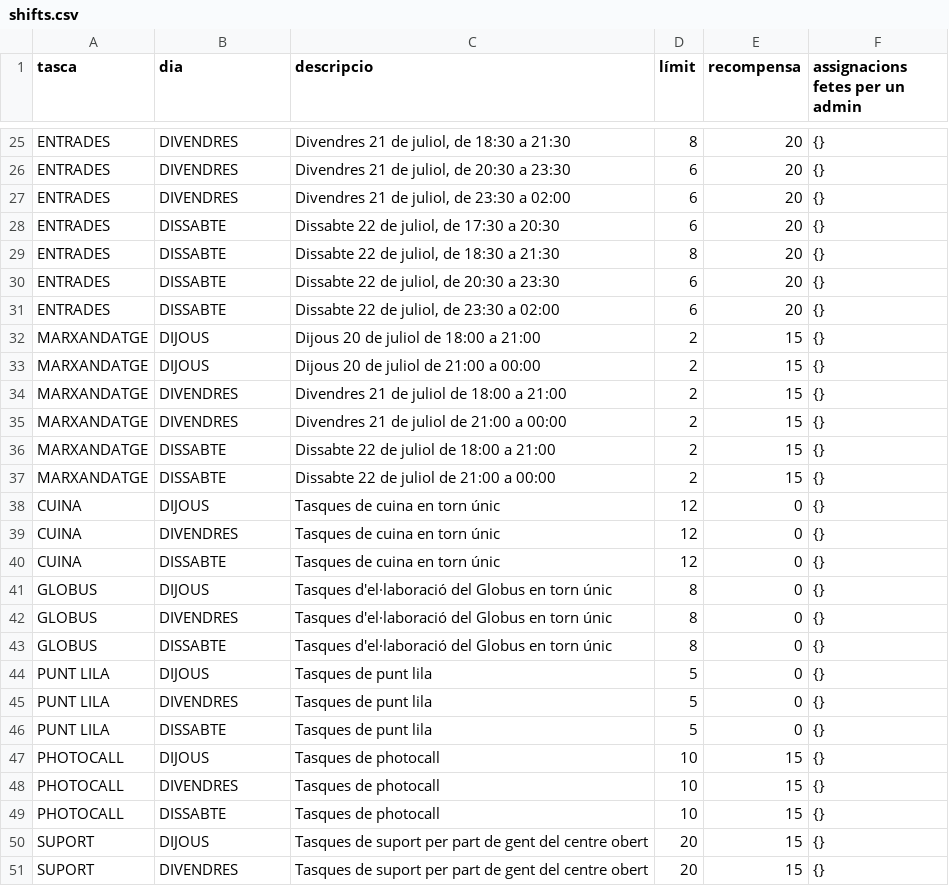
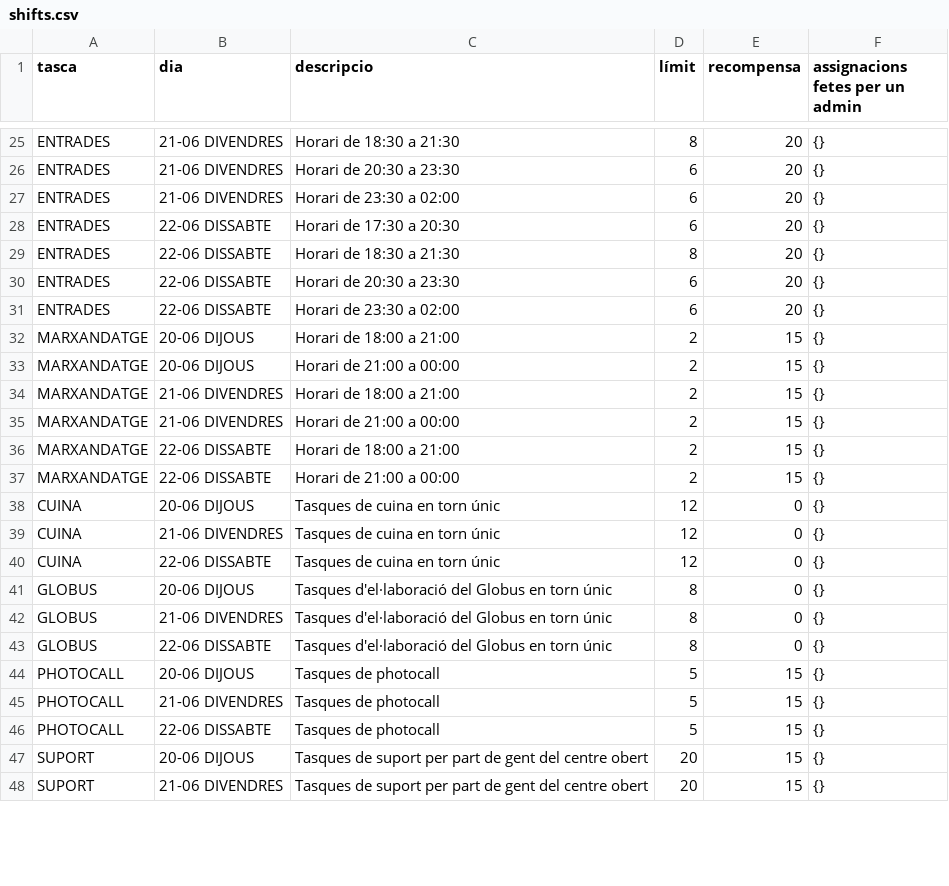
Before and after one commit to alfonsovng/voluntariat-el-tingladu, a CSV file: service-postgres/sql/csv/shifts.csv, drawn as a sheet; only a part is shown, gaps mark what is left out; removed rows and columns are numbered as before the commit, all else as after; the diff covers the shown part only; the diff names each change by its address in the sheet, - before the commit and + after, or states it on an @@ line.

```diff
--- a/service-postgres/sql/csv/shifts.csv
+++ b/service-postgres/sql/csv/shifts.csv
-B25:B27 (dia): DIVENDRES
+B25:B27 (dia): 21-06 DIVENDRES
-C25 (descripcio): Divendres 21 de juliol, de 18:30 a 21:30
+C25 (descripcio): Horari de 18:30 a 21:30
-C26 (descripcio): Divendres 21 de juliol, de 20:30 a 23:30
+C26 (descripcio): Horari de 20:30 a 23:30
-C27 (descripcio): Divendres 21 de juliol, de 23:30 a 02:00
+C27 (descripcio): Horari de 23:30 a 02:00
-B28:B31 (dia): DISSABTE
+B28:B31 (dia): 22-06 DISSABTE
-C28 (descripcio): Dissabte 22 de juliol, de 17:30 a 20:30
+C28 (descripcio): Horari de 17:30 a 20:30
-C29 (descripcio): Dissabte 22 de juliol, de 18:30 a 21:30
+C29 (descripcio): Horari de 18:30 a 21:30
-C30 (descripcio): Dissabte 22 de juliol, de 20:30 a 23:30
+C30 (descripcio): Horari de 20:30 a 23:30
-C31 (descripcio): Dissabte 22 de juliol, de 23:30 a 02:00
+C31 (descripcio): Horari de 23:30 a 02:00
-B32:B33 (dia): DIJOUS
+B32:B33 (dia): 20-06 DIJOUS
-C32 (descripcio): Dijous 20 de juliol de 18:00 a 21:00
+C32 (descripcio): Horari de 18:00 a 21:00
-C33 (descripcio): Dijous 20 de juliol de 21:00 a 00:00
+C33 (descripcio): Horari de 21:00 a 00:00
-B34:B35 (dia): DIVENDRES
+B34:B35 (dia): 21-06 DIVENDRES
-C34 (descripcio): Divendres 21 de juliol de 18:00 a 21:00
+C34 (descripcio): Horari de 18:00 a 21:00
-C35 (descripcio): Divendres 21 de juliol de 21:00 a 00:00
+C35 (descripcio): Horari de 21:00 a 00:00
-B36:B37 (dia): DISSABTE
+B36:B37 (dia): 22-06 DISSABTE
-C36 (descripcio): Dissabte 22 de juliol de 18:00 a 21:00
+C36 (descripcio): Horari de 18:00 a 21:00
-C37 (descripcio): Dissabte 22 de juliol de 21:00 a 00:00
+C37 (descripcio): Horari de 21:00 a 00:00
-B38 (dia): DIJOUS
+B38 (dia): 20-06 DIJOUS
-B39 (dia): DIVENDRES
+B39 (dia): 21-06 DIVENDRES
-B40 (dia): DISSABTE
+B40 (dia): 22-06 DISSABTE
-B41 (dia): DIJOUS
+B41 (dia): 20-06 DIJOUS
-B42 (dia): DIVENDRES
+B42 (dia): 21-06 DIVENDRES
-B43 (dia): DISSABTE
+B43 (dia): 22-06 DISSABTE
-row 44: PUNT LILA | DIJOUS | Tasques de punt lila | 5 | 0 | {}
-row 45: PUNT LILA | DIVENDRES | Tasques de punt lila | 5 | 0 | {}
-row 46: PUNT LILA | DISSABTE | Tasques de punt lila | 5 | 0 | {}
-B44 (dia): DIJOUS
+B44 (dia): 20-06 DIJOUS
-D44:D46 (límit): 10
+D44:D46 (límit): 5
-B45 (dia): DIVENDRES
+B45 (dia): 21-06 DIVENDRES
-B46 (dia): DISSABTE
+B46 (dia): 22-06 DISSABTE
-B47 (dia): DIJOUS
+B47 (dia): 20-06 DIJOUS
-B48 (dia): DIVENDRES
+B48 (dia): 21-06 DIVENDRES
```
Also changed, not shown: 1 added row, 3 removed rows and 66 edited cells elsewhere in this file, service-postgres/sql/csv/tasks.csv, 6 other files.
